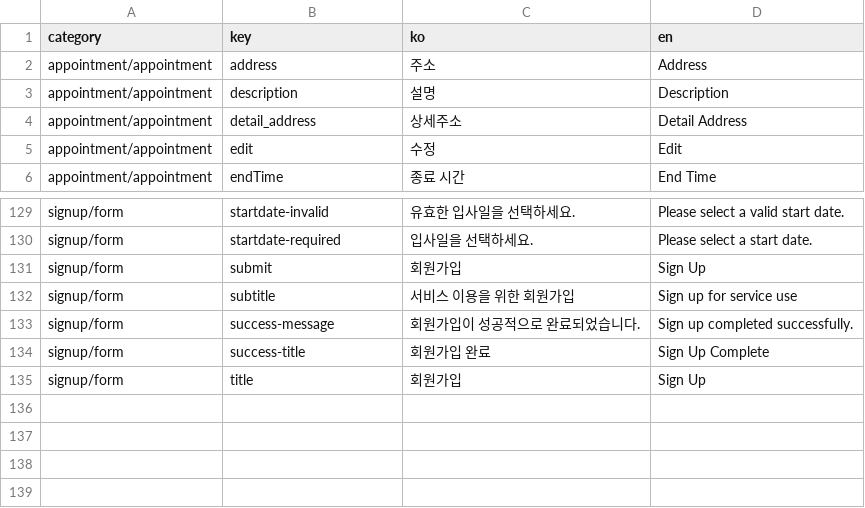
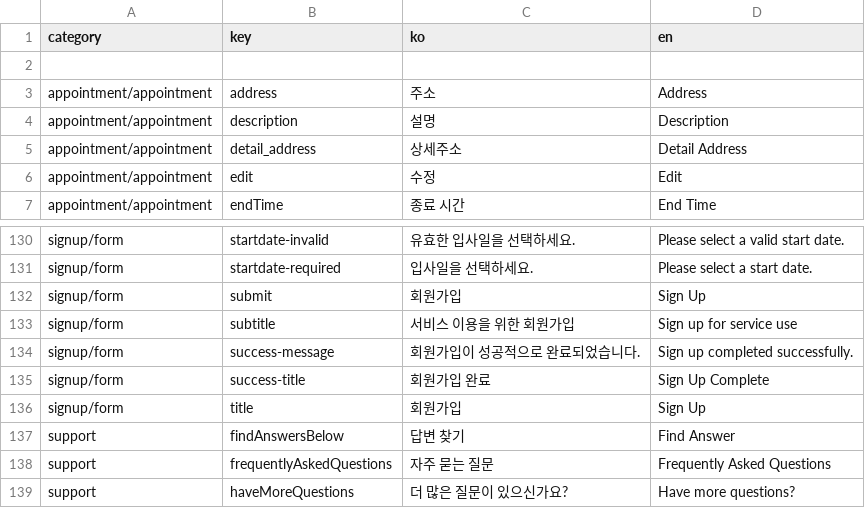
Before and after one commit to jinseok9338/expoApp, a CSV file: language.csv, drawn as a sheet; only a part is shown, gaps mark what is left out; the diff names each change by its address in the sheet, - before the commit and + after, or states it on an @@ line.

```diff
--- a/language.csv
+++ b/language.csv
+row 2: (empty)
+row 137: support | findAnswersBelow | 답변 찾기 | Find Answer
+row 138: support | frequentlyAskedQuestions | 자주 묻는 질문 | Frequently Asked Questions
+row 139: support | haveMoreQuestions | 더 많은 질문이 있으신가요? | Have more questions?
```
Also changed, not shown: 9 other files.
